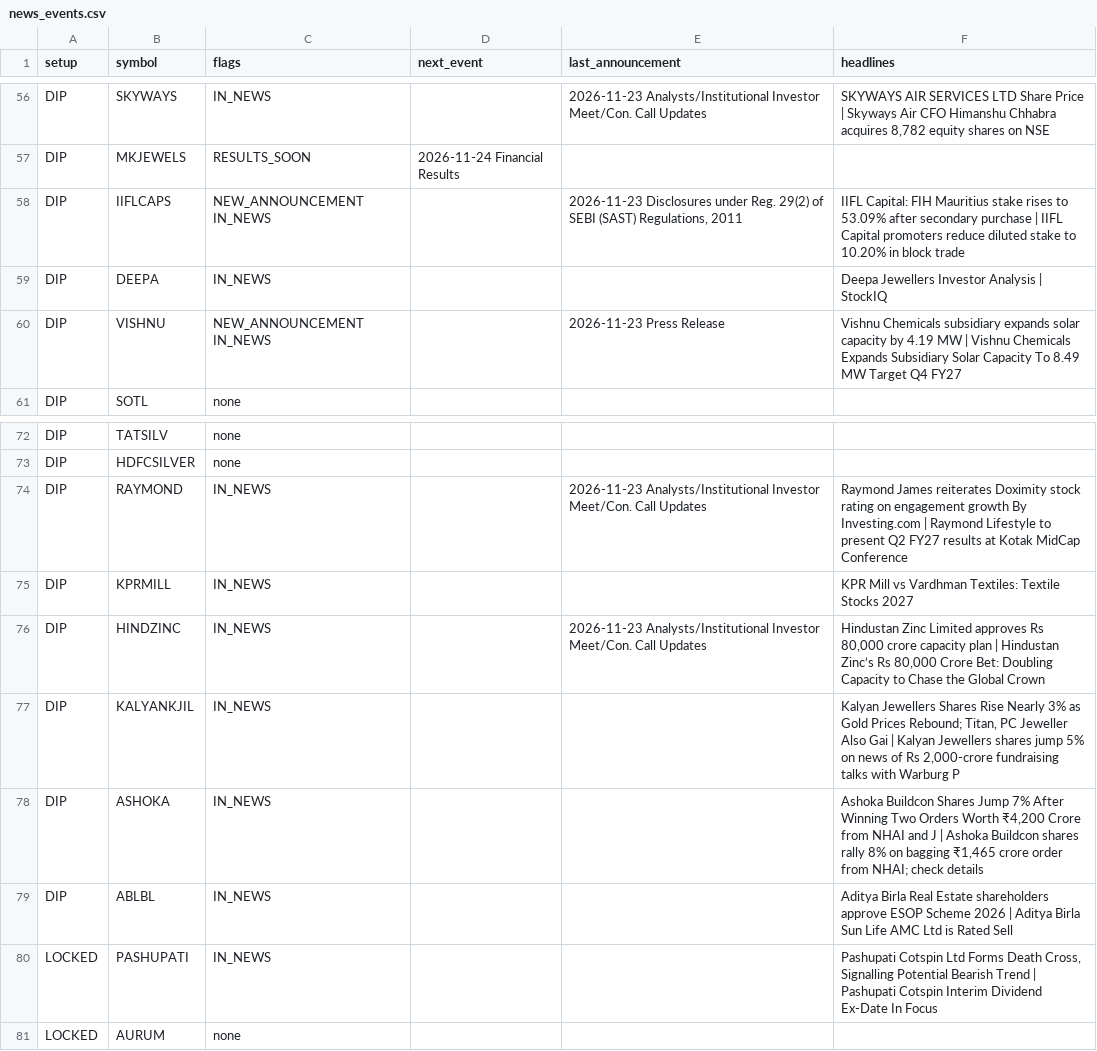
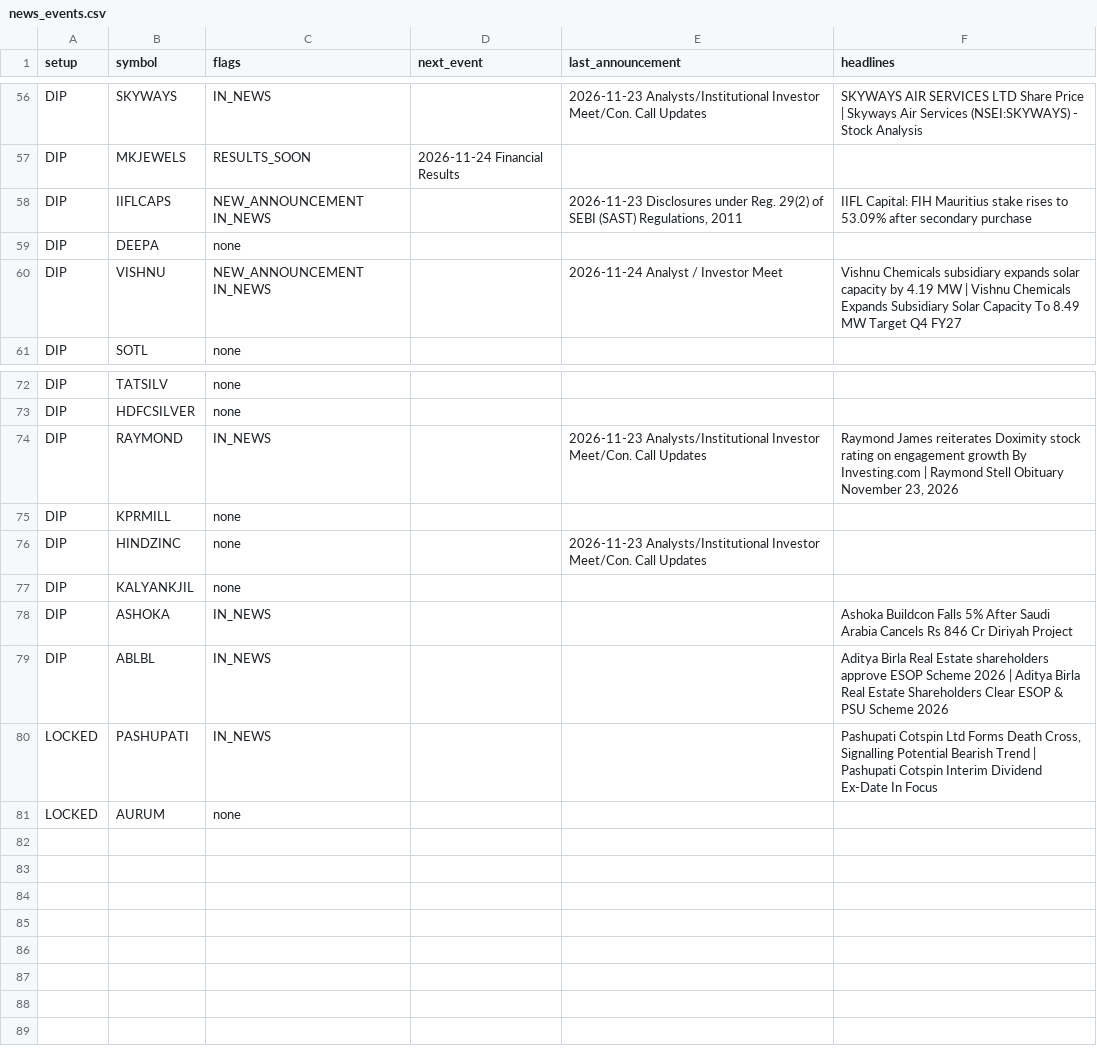
Before and after one commit to sufiyan9512-hue/swing-desk, a CSV file: docs/news_events.csv, drawn as a sheet; only a part is shown, gaps mark what is left out; the diff covers the shown part only; the diff names each change by its address in the sheet, - before the commit and + after, or states it on an @@ line.

```diff
--- a/docs/news_events.csv
+++ b/docs/news_events.csv
-F56 (headlines): …Skyways Air CFO Himanshu Chhabra acquires 8,782 equity shares on NSE
+F56 (headlines): …Skyways Air Services (NSEI:SKYWAYS) - Stock Analysis
-F58 (headlines): …secondary purchase | IIFL Capital promoters reduce diluted stake to 10.20% in block trade
+F58 (headlines): …secondary purchase
-C59 (flags): IN_NEWS
+C59 (flags): none
-F59 (headlines): Deepa Jewellers Investor Analysis | StockIQ
+F59 (headlines): (empty)
-E60 (last_announcement): 2026-11-23 Press Release
+E60 (last_announcement): 2026-11-24 Analyst / Investor Meet
-F74 (headlines): …| Raymond Lifestyle to present Q2 FY27 results at Kotak MidCap Conference
+F74 (headlines): …| Raymond Stell Obituary November 23, 2026
-C75:C77 (flags): IN_NEWS
+C75:C77 (flags): none
-F75 (headlines): KPR Mill vs Vardhman Textiles: Textile Stocks 2027
+F75 (headlines): (empty)
-F76 (headlines): Hindustan Zinc Limited approves Rs 80,000 crore capacity plan | Hindustan Zinc’s Rs 80,000 Crore Bet: Doubling Capacity to Chase the Global Crown
+F76 (headlines): (empty)
-F77 (headlines): Kalyan Jewellers Shares Rise Nearly 3% as Gold Prices Rebound; Titan, PC Jeweller Also Gai | Kalyan Jewellers shares jump 5% on news of Rs 2,000-crore fundraising talks with Warburg P
+F77 (headlines): (empty)
-F78 (headlines): Ashoka Buildcon Shares Jump 7% After Winning Two Orders Worth ₹4,200 Crore from NHAI and J | Ashoka Buildcon shares rally 8% on bagging ₹1,465 crore order from NHAI; check details
+F78 (headlines): Ashoka Buildcon Falls 5% After Saudi Arabia Cancels Rs 846 Cr Diriyah Project
-F79 (headlines): …Aditya Birla Sun Life AMC Ltd is Rated Sell
+F79 (headlines): …Aditya Birla Real Estate Shareholders Clear ESOP & PSU Scheme 2026
```
Also changed, not shown: 57 edited cells elsewhere in this file, out/news_events.csv, 6 other files.
